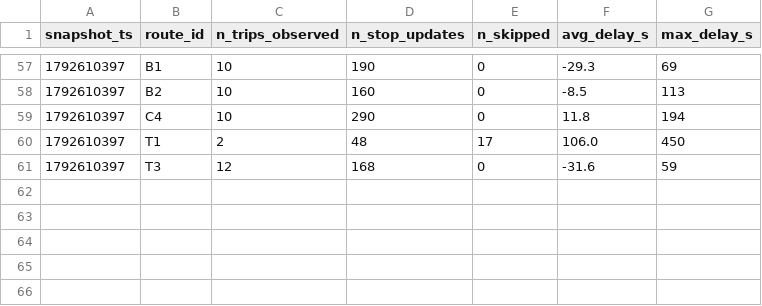
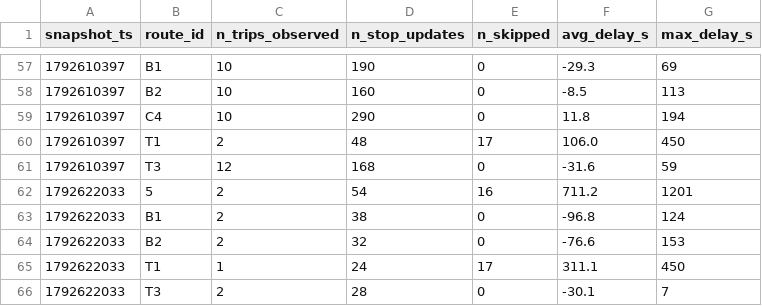
Before and after one commit to OumaimaBrahmi22/smart-mobility-lemans, a CSV file: data/history/route_delays_2026-10.csv, drawn as a sheet; only a part is shown, gaps mark what is left out; the diff names each change by its address in the sheet, - before the commit and + after, or states it on an @@ line.

```diff
--- a/data/history/route_delays_2026-10.csv
+++ b/data/history/route_delays_2026-10.csv
+row 62: 1792622033 | 5 | 2 | 54 | 16 | 711.2 | 1201
+row 63: 1792622033 | B1 | 2 | 38 | 0 | -96.8 | 124
+row 64: 1792622033 | B2 | 2 | 32 | 0 | -76.6 | 153
+row 65: 1792622033 | T1 | 1 | 24 | 17 | 311.1 | 450
+row 66: 1792622033 | T3 | 2 | 28 | 0 | -30.1 | 7
```
Also changed, not shown: 1 other file.
